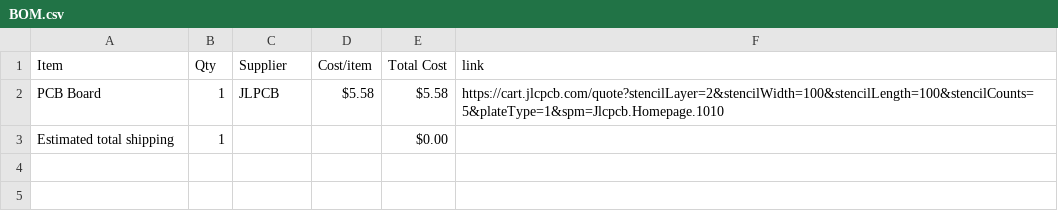
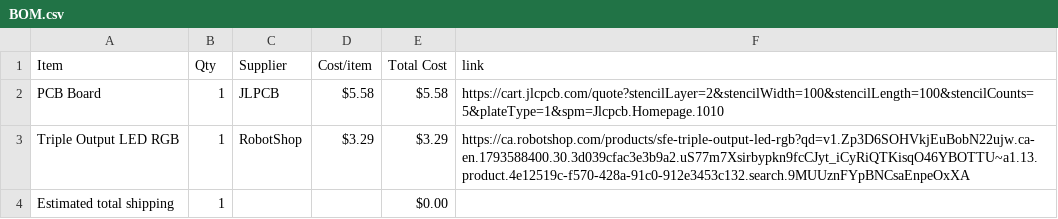
Before and after one commit to ZaraeQurashi/MEMO, a CSV file: BOM.csv, drawn as a sheet.

Commit message:
Sync MEMO from Half Life

```diff
--- a/BOM.csv
+++ b/BOM.csv
@@ -2,2 +2,3 @@ Item,Qty,Supplier,Cost/item,Total Cost,link
 PCB Board,1,JLPCB,$5.58,$5.58,https://cart.jlcpcb.com/quote?stencilLayer=2&stencilWidth=100&stencilLength=100&stencilCounts=5&plateType=1&spm=Jlcpcb.Homepage.1010
+Triple Output LED RGB,1,RobotShop,$3.29,$3.29,https://ca.robotshop.com/products/sfe-triple-output-led-rgb?qd=v1.Zp3D6SOHVkjEuBobN22ujw.ca-en.1793588400.30.3d039cfac3e3b9a2.uS77m7Xsirbypkn9fcCJyt_iCyRiQTKisqO46YBOTTU~a1.13.product.4e12519c-f570-428a-91c0-912e3453c132.search.9MUUznFYpBNCsaEnpeOxXA
 Estimated total shipping,1,,,$0.00,
```
